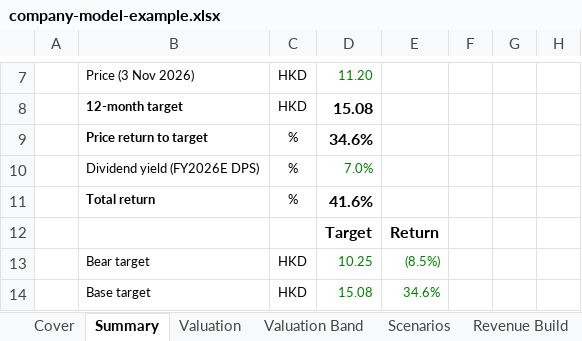
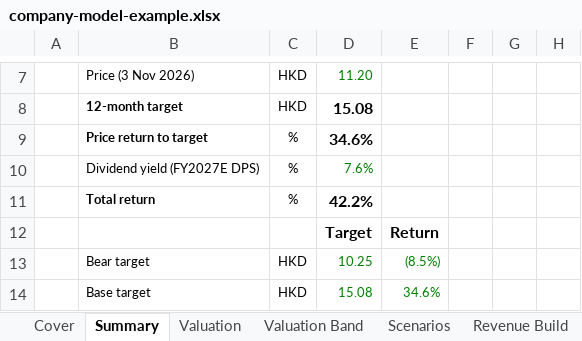
Before and after one commit to Alan-Cao-ShengJin/fundamental-research-analysis, an Excel workbook: skills/company-model/assets/company-model-example.xlsx, sheet Summary, drawn as a sheet; only a part is shown, gaps mark what is left out; values as stored, in another font and other column widths than the file's, no borders; charts and pictures and conditional formats not drawn; the diff names each change by its address in the sheet, - before the commit and + after, or states it on an @@ line.

Commit message:
Refine market exposure, peer valuation and forward dividend assumptions

```diff
--- a/skills/company-model/assets/company-model-example.xlsx (sheet Summary)
+++ b/skills/company-model/assets/company-model-example.xlsx (sheet Summary)
-B10: Dividend yield (FY2026E DPS)
+B10: Dividend yield (FY2027E DPS)
-D10: 7.0%
+D10: 7.6%
-D11: 41.6%
+D11: 42.2%
```
Also changed, not shown: sheet Valuation, charts or pictures, 19 other files.
